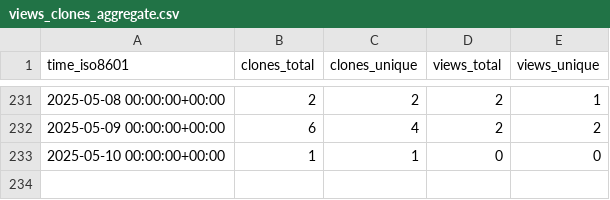
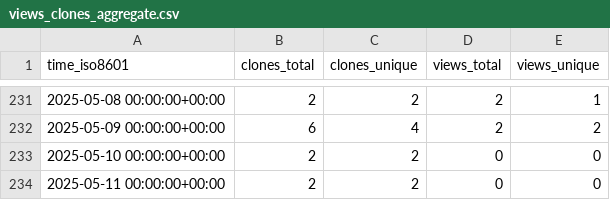
Before and after one commit to Institute-Eng-and-Comp-Mechanics-UStgt/ApHIN, a CSV file: Institute-Eng-and-Comp-Mechanics-UStgt/ApHIN/ghrs-data/views_clones_aggregate.csv, drawn as a sheet; only a part is shown, gaps mark what is left out.

```diff
--- a/Institute-Eng-and-Comp-Mechanics-UStgt/ApHIN/ghrs-data/views_clones_aggregate.csv
+++ b/Institute-Eng-and-Comp-Mechanics-UStgt/ApHIN/ghrs-data/views_clones_aggregate.csv
@@ -232,2 +232,3 @@ time_iso8601,clones_total,clones_unique,views_total,views_unique
 2025-05-09 00:00:00+00:00,6,4,2,2
-2025-05-10 00:00:00+00:00,1,1,0,0
+2025-05-10 00:00:00+00:00,2,2,0,0
+2025-05-11 00:00:00+00:00,2,2,0,0
```
Also changed, not shown: 1 other file.
